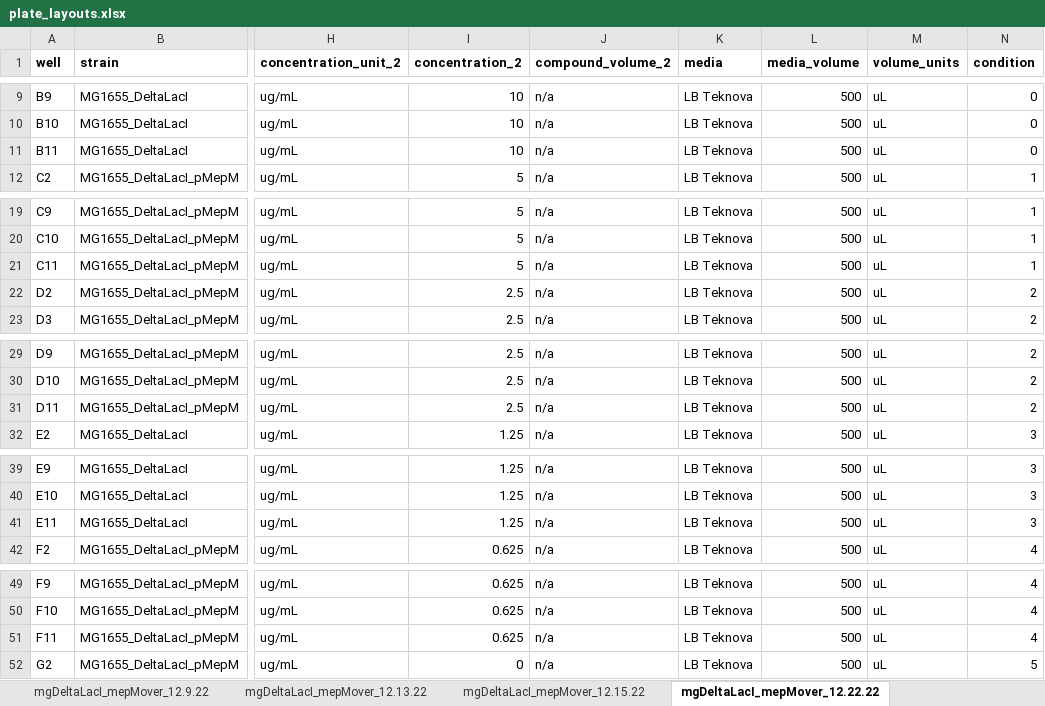
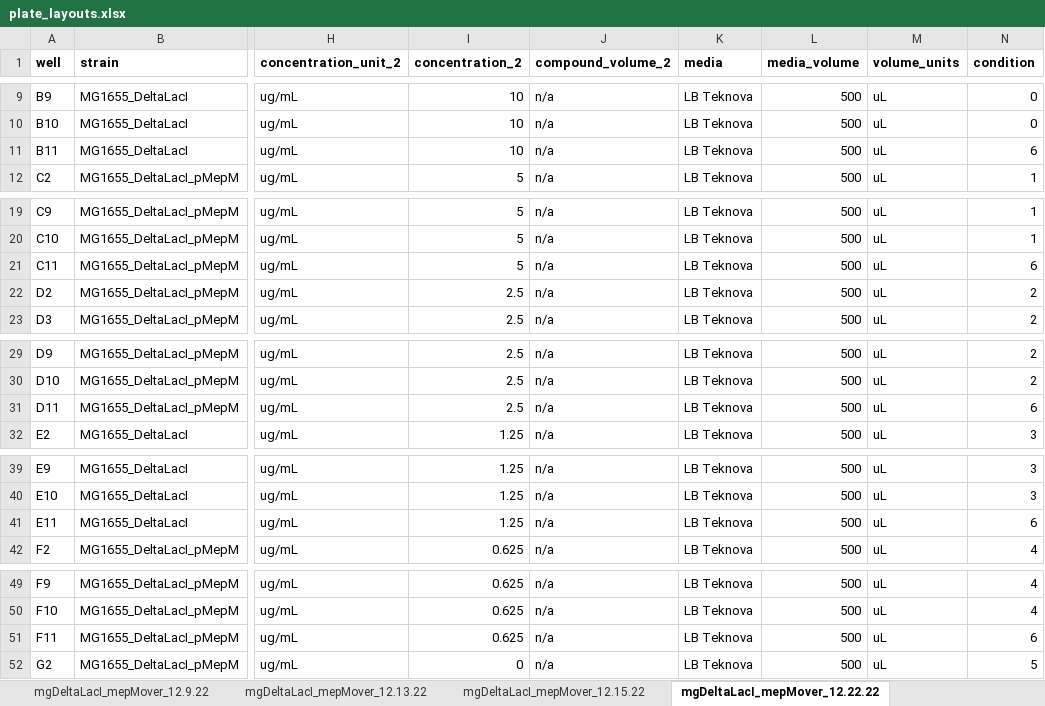
Before and after one commit to AqibHasnain/circuit-state, an Excel workbook: plate-reader-screens/plate_layouts.xlsx, sheet mgDeltaLacI_mepMover_12.22.22, drawn as a sheet; only a part is shown, gaps mark what is left out; values as stored, in another font and other column widths than the file's, no borders; conditional formats not drawn; the diff covers the shown part only; the diff names each change by its address in the sheet, - before the commit and + after, or states it on an @@ line.

```diff
--- a/plate-reader-screens/plate_layouts.xlsx (sheet mgDeltaLacI_mepMover_12.22.22)
+++ b/plate-reader-screens/plate_layouts.xlsx (sheet mgDeltaLacI_mepMover_12.22.22)
-N11 (condition): 0
+N11 (condition): 6
-N21 (condition): 1
+N21 (condition): 6
-N31 (condition): 2
+N31 (condition): 6
-N41 (condition): 3
+N41 (condition): 6
-N51 (condition): 4
+N51 (condition): 6
```
Also changed, not shown: 1 edited cell elsewhere in this sheet, 4 other files.
